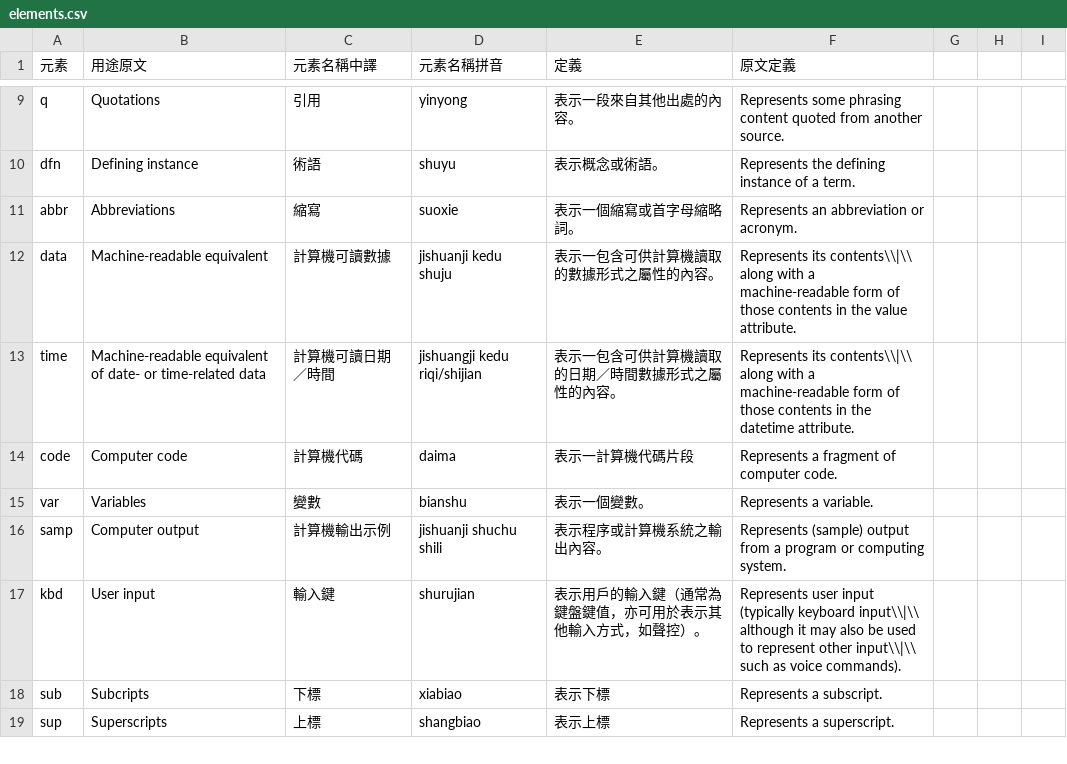
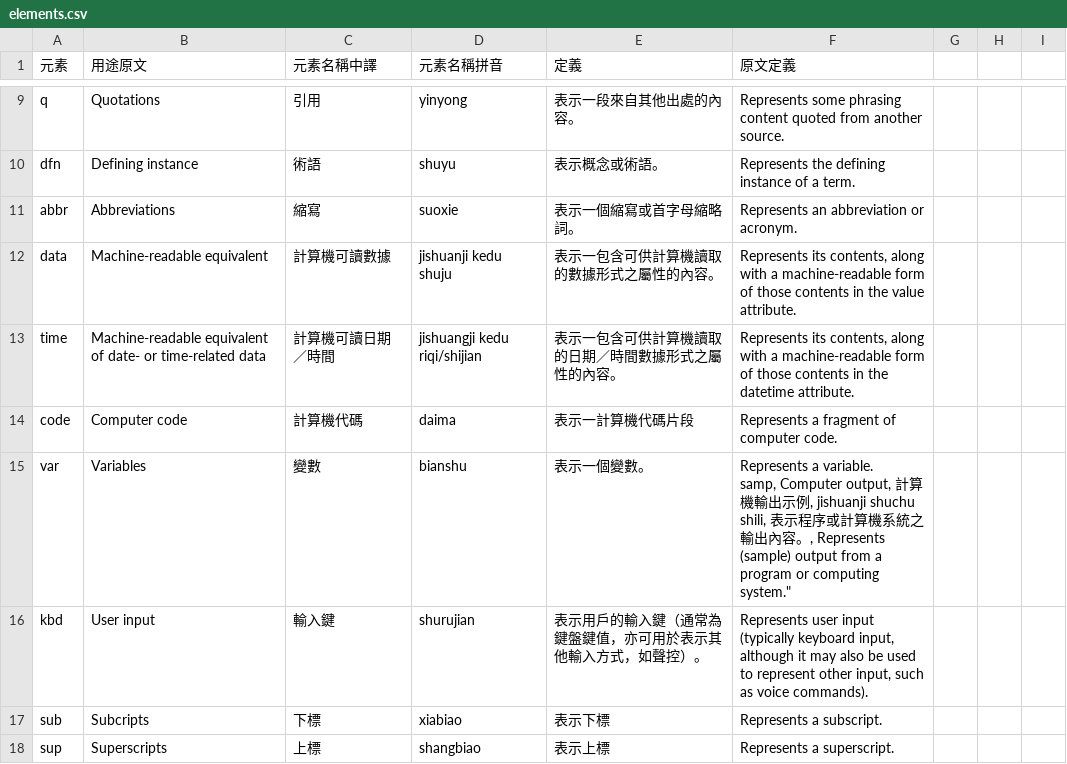
Before and after one commit to ethantw/html5-term-zh, a CSV file: elements.csv, drawn as a sheet; only a part is shown, gaps mark what is left out; the diff covers the shown part only.

Commit message:
coding format

```diff
--- a/elements.csv
+++ b/elements.csv
@@ -12,2 +12,2 @@ abbr, Abbreviations, 縮寫, suoxie, 表示一個縮寫或首字母縮略詞。,
-data, Machine-readable equivalent, 計算機可讀數據, jishuanji kedu shuju, 表示一包含可供計算機讀取的數據形式之屬性的內容。, Represents its contents\\|\\ along with a machine-readable form of those contents in the value attribute.
-time, Machine-readable equivalent of date- or time-related data, 計算機可讀日期／時間, jishuangji kedu riqi/shijian, 表示一包含可供計算機讀取的日期／時間數據形式之屬性的內容。, Represents its contents\\|\\ along with a machine-readable form of those contents in the datetime attribute.
+data, Machine-readable equivalent, 計算機可讀數據, jishuanji kedu shuju, 表示一包含可供計算機讀取的數據形式之屬性的內容。, "Represents its contents, along with a machine-readable form of those contents in the value attribute."
+time, Machine-readable equivalent of date- or time-related data, 計算機可讀日期／時間, jishuangji kedu riqi/shijian, 表示一包含可供計算機讀取的日期／時間數據形式之屬性的內容。, "Represents its contents, along with a machine-readable form of those contents in the datetime attribute."
@@ -15,3 +15,3 @@ code, Computer code, 計算機代碼, daima, 表示一計算機代碼片段, Rep
-var, Variables, 變數, bianshu, 表示一個變數。, Represents a variable.
-samp, Computer output, 計算機輸出示例, jishuanji shuchu shili, 表示程序或計算機系統之輸出內容。, Represents (sample) output from a program or computing system.
-kbd, User input, 輸入鍵, shurujian, 表示用戶的輸入鍵（通常為鍵盤鍵值，亦可用於表示其他輸入方式，如聲控）。, Represents user input (typically keyboard input\\|\\ although it may also be used to represent other input\\|\\ such as voice commands).
+var, Variables, 變數, bianshu, 表示一個變數。, "Represents a variable.
+samp, Computer output, 計算機輸出示例, jishuanji shuchu shili, 表示程序或計算機系統之輸出內容。, "Represents (sample) output from a program or computing system."
+kbd, User input, 輸入鍵, shurujian, 表示用戶的輸入鍵（通常為鍵盤鍵值，亦可用於表示其他輸入方式，如聲控）。, "Represents user input (typically keyboard input, although it may also be used to represent other input, such as voice commands)."
```
Also changed, not shown: 10 edited cells elsewhere in this file.
